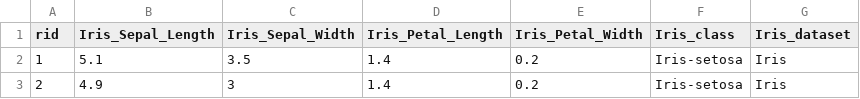
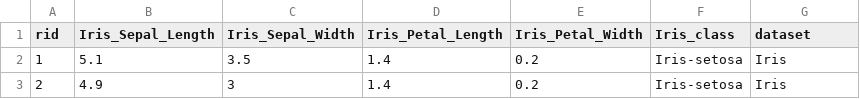
Before and after one commit to madgik/mip-algorithms, a CSV file: KMEANS_accurate/iris.csv, drawn as a sheet; only a part is shown.

Commit message:
Small fix

```diff
--- a/KMEANS_accurate/iris.csv
+++ b/KMEANS_accurate/iris.csv
@@ -1,2 +1,2 @@
-rid,Iris_Sepal_Length,Iris_Sepal_Width,Iris_Petal_Length,Iris_Petal_Width,Iris_class,Iris_dataset
+rid,Iris_Sepal_Length,Iris_Sepal_Width,Iris_Petal_Length,Iris_Petal_Width,Iris_class,dataset
 1,5.1,3.5,1.4,0.2,Iris-setosa,Iris
```
